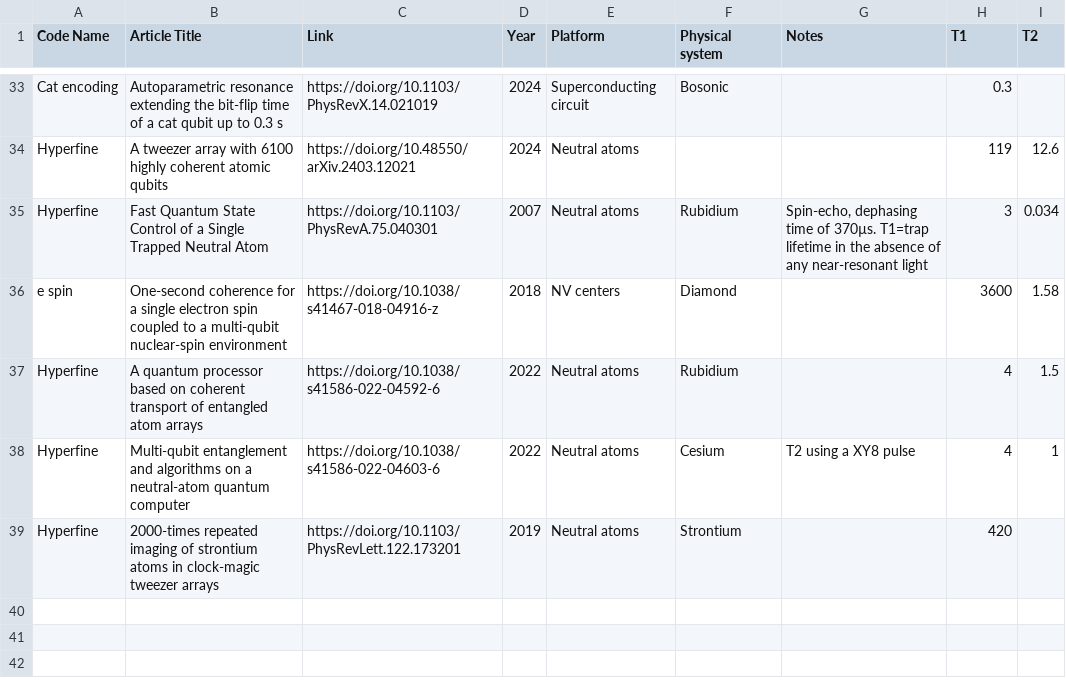
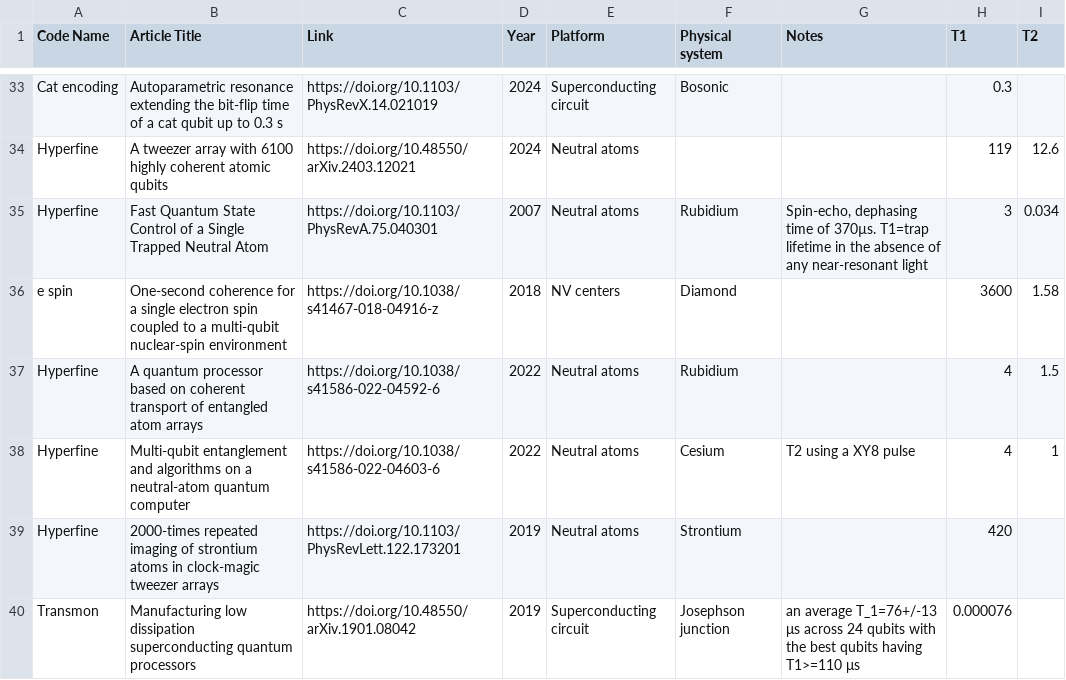
Before and after one commit to francois-marie/awesome-quantum-computing-experiments, a CSV file: data/physical_qubits.csv, drawn as a sheet; only a part is shown, gaps mark what is left out.

Commit message:
Update physical_qubits.csv (#125)

```diff
--- a/data/physical_qubits.csv
+++ b/data/physical_qubits.csv
@@ -39 +39,2 @@
 "Hyperfine","2000-times repeated imaging of strontium atoms in clock-magic tweezer arrays","https://doi.org/10.1103/PhysRevLett.122.173201","2019","Neutral atoms","Strontium","","420",""
+"Transmon","Manufacturing low dissipation superconducting quantum processors","https://doi.org/10.48550/arXiv.1901.08042","2019","Superconducting circuit","Josephson junction","an average T_1=76+/-13 μs across 24 qubits with the best qubits having T1>=110 μs","0.000076",""
```
